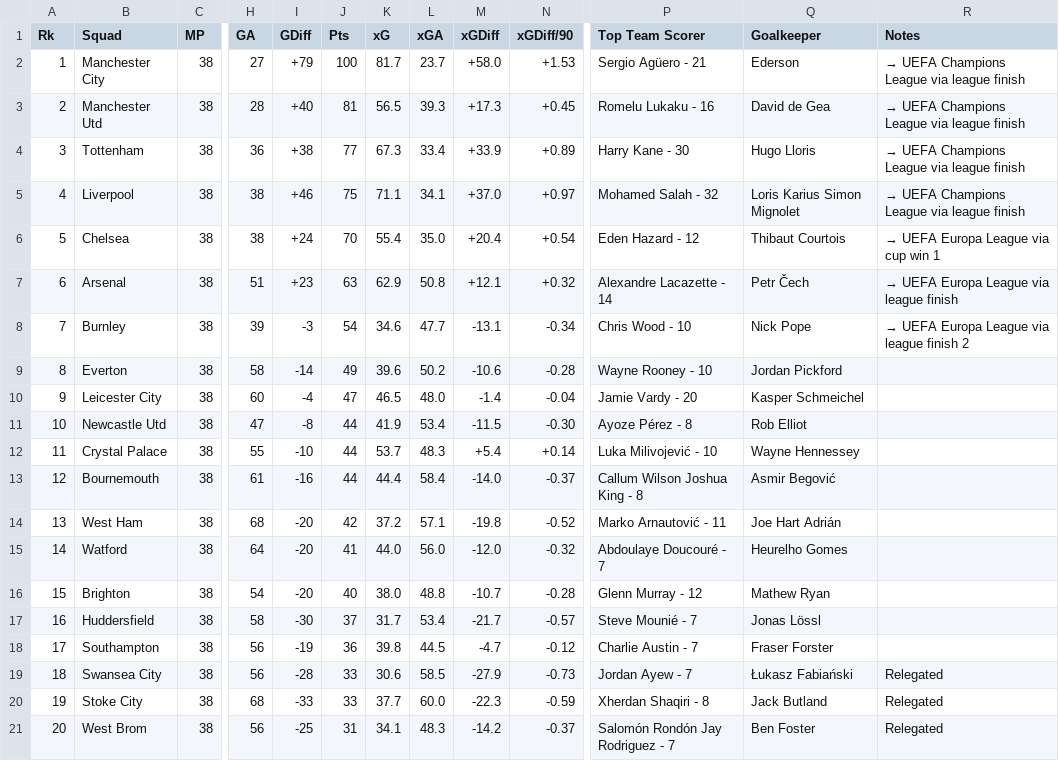
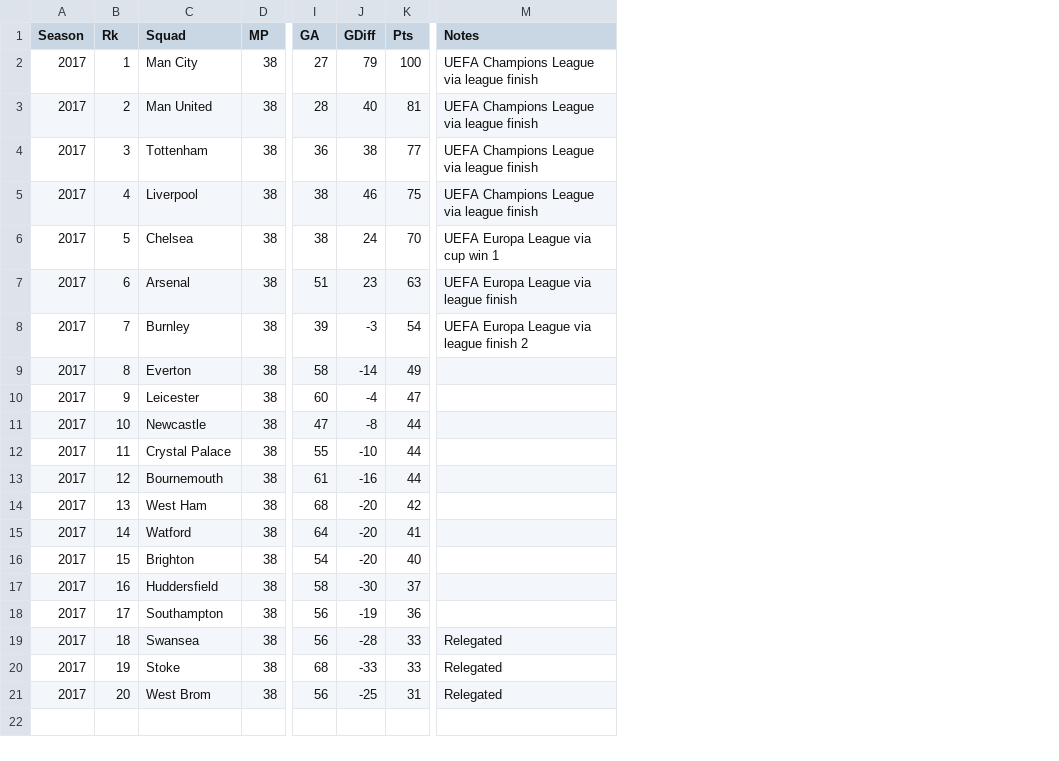
Before and after one commit to BarkerRob/UniProject, a CSV file: data/premier_league_table_2017-18.csv, drawn as a sheet; only a part is shown, gaps mark what is left out; removed rows and columns are numbered as before the commit, all else as after; the diff names each change by its address in the sheet, - before the commit and + after, or states it on an @@ line.

```diff
--- a/data/premier_league_table_2017-18.csv
+++ b/data/premier_league_table_2017-18.csv
+column A (Season), rows 2-21: all 2017
-column K (xG), rows 2-21: 81.7 | 56.5 | 67.3 | 71.1 | 55.4 | 62.9 | 34.6 | 39.6 | 46.5 | 41.9 | 53.7 | 44.4 | 37.2 | 44.0 | 38.0 | 31.7 | 39.8 | 30.6 | 37.7 | 34.1
-column L (xGA), rows 2-21: 23.7 | 39.3 | 33.4 | 34.1 | 35.0 | 50.8 | 47.7 | 50.2 | 48.0 | 53.4 | 48.3 | 58.4 | 57.1 | 56.0 | 48.8 | 53.4 | 44.5 | 58.5 | 60.0 | 48.3
-column M (xGDiff), rows 2-21: +58.0 | +17.3 | +33.9 | +37.0 | +20.4 | +12.1 | -13.1 | -10.6 | -1.4 | -11.5 | +5.4 | -14.0 | -19.8 | -12.0 | -10.7 | -21.7 | -4.7 | -27.9 | -22.3 | -14.2
-column N (xGDiff/90), rows 2-21: +1.53 | +0.45 | +0.89 | +0.97 | +0.54 | +0.32 | -0.34 | -0.28 | -0.04 | -0.30 | +0.14 | -0.37 | -0.52 | -0.32 | -0.28 | -0.57 | -0.12 | -0.73 | -0.59 | -0.37
-column P (Top Team Scorer), rows 2-21: Sergio Agüero - 21 | Romelu Lukaku - 16 | Harry Kane - 30 | Mohamed Salah - 32 | Eden Hazard - 12 | Alexandre Lacazette - 14 | Chris Wood - 10 | Wayne Rooney - 10 | Jamie Vardy - 20 | Ayoze Pérez - 8 | Luka Milivojević - 10 | Callum Wilson Joshua King - 8 | Marko Arnautović - 11 | Abdoulaye Doucouré - 7 | Glenn Murray - 12 | Steve Mounié - 7 | Charlie Austin - 7 | Jordan Ayew - 7 | Xherdan Shaqiri - 8 | Salomón Rondón Jay Rodriguez - 7
-column Q (Goalkeeper), rows 2-21: Ederson | David de Gea | Hugo Lloris | Loris Karius Simon Mignolet | Thibaut Courtois | Petr Čech | Nick Pope | Jordan Pickford | Kasper Schmeichel | Rob Elliot | Wayne Hennessey | Asmir Begović | Joe Hart Adrián | Heurelho Gomes | Mathew Ryan | Jonas Lössl | Fraser Forster | Łukasz Fabiański | Jack Butland | Ben Foster
-C2 (Squad): Manchester City
+C2 (Squad): Man City
-J2 (GDiff): +79
+J2 (GDiff): 79
-M2:M5 (Notes): → UEFA Champions League via league finish
+M2:M5 (Notes): UEFA Champions League via league finish
-C3 (Squad): Manchester Utd
+C3 (Squad): Man United
-J3 (GDiff): +40
+J3 (GDiff): 40
-J4 (GDiff): +38
+J4 (GDiff): 38
-J5 (GDiff): +46
+J5 (GDiff): 46
-J6 (GDiff): +24
+J6 (GDiff): 24
-M6 (Notes): → UEFA Europa League via cup win 1
+M6 (Notes): UEFA Europa League via cup win 1
-J7 (GDiff): +23
+J7 (GDiff): 23
-M7 (Notes): → UEFA Europa League via league finish
+M7 (Notes): UEFA Europa League via league finish
-M8 (Notes): → UEFA Europa League via league finish 2
+M8 (Notes): UEFA Europa League via league finish 2
-C10 (Squad): Leicester City
+C10 (Squad): Leicester
-C11 (Squad): Newcastle Utd
+C11 (Squad): Newcastle
-C19 (Squad): Swansea City
+C19 (Squad): Swansea
-C20 (Squad): Stoke City
+C20 (Squad): Stoke
```
Also changed, not shown: data/premier_league_table_2015-16.csv, data/premier_league_table_2018-19.csv, 3 other files.
